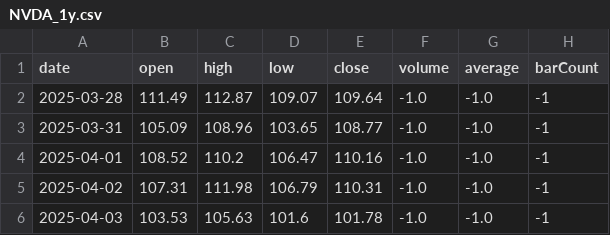
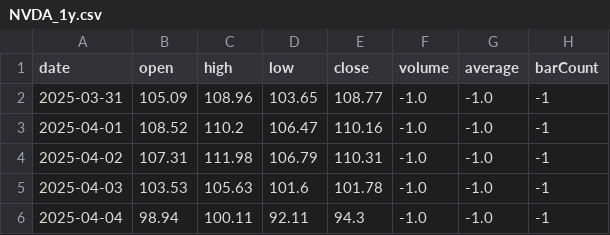
Before and after one commit to lucasdalbe-netizen/ibkr-portfolio-simulator, a CSV file: data/historical/NVDA_1y.csv, drawn as a sheet; only a part is shown; the shorter side is filled out with more unchanged rows; the diff names each change by its address in the sheet, - before the commit and + after, or states it on an @@ line.

Commit message:
Update historical NVDA_1y.csv

```diff
--- a/data/historical/NVDA_1y.csv
+++ b/data/historical/NVDA_1y.csv
-row 2: 2025-03-28 | 111.49 | 112.87 | 109.07 | 109.64 | -1.0 | -1.0 | -1
```
